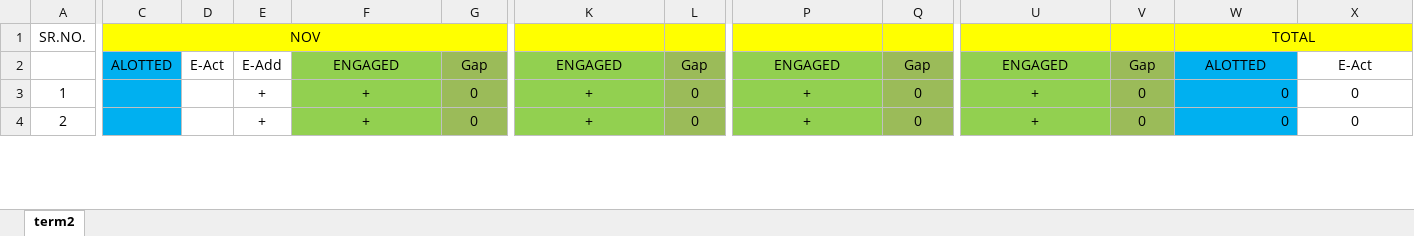
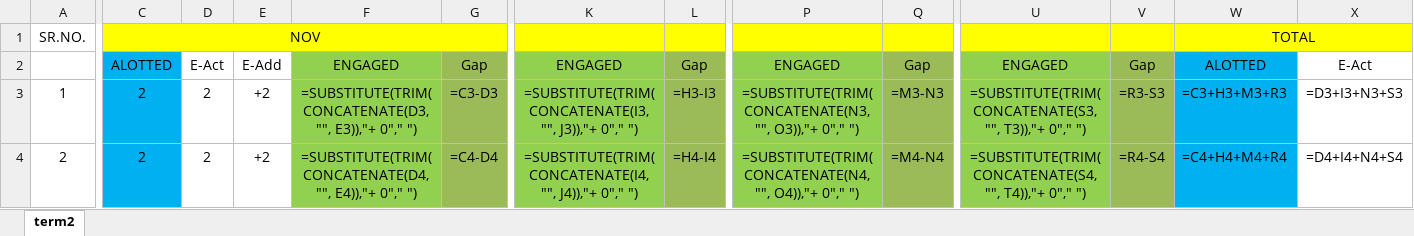
Before and after one commit to NISHANTTMAURYA/mummy, an Excel workbook: excel_copies/iso_excel_2023-2024_term2_FYJC.xlsx, sheet term2, drawn as a sheet; only a part is shown, gaps mark what is left out; values as stored, in another font and other column widths than the file's, no borders; formulas without a stored value are shown as written; the diff covers the shown part only; the diff names each change by its address in the sheet, - before the commit and + after, or states it on an @@ line.

Commit message:
EXCEL TEMPLATE PROPER

```diff
--- a/excel_copies/iso_excel_2023-2024_term2_FYJC.xlsx (sheet term2)
+++ b/excel_copies/iso_excel_2023-2024_term2_FYJC.xlsx (sheet term2)
-C3:C4: (empty)
+C3:C4: 2
-D3:D4: (empty)
+D3:D4: 2
-E3:E4: +
+E3:E4: +2
-F3: +
+F3: =SUBSTITUTE(TRIM(CONCATENATE(D3, "", E3)),"+ 0"," ")
-G3: 0
+G3: =C3-D3
-K3: +
+K3: =SUBSTITUTE(TRIM(CONCATENATE(I3, "", J3)),"+ 0"," ")
-L3: 0
+L3: =H3-I3
-P3: +
+P3: =SUBSTITUTE(TRIM(CONCATENATE(N3, "", O3)),"+ 0"," ")
-Q3: 0
+Q3: =M3-N3
-U3: +
+U3: =SUBSTITUTE(TRIM(CONCATENATE(S3, "", T3)),"+ 0"," ")
-V3: 0
+V3: =R3-S3
-W3: 0
+W3: =C3+H3+M3+R3
-X3: 0
+X3: =D3+I3+N3+S3
-F4: +
+F4: =SUBSTITUTE(TRIM(CONCATENATE(D4, "", E4)),"+ 0"," ")
-G4: 0
+G4: =C4-D4
-K4: +
+K4: =SUBSTITUTE(TRIM(CONCATENATE(I4, "", J4)),"+ 0"," ")
-L4: 0
+L4: =H4-I4
-P4: +
+P4: =SUBSTITUTE(TRIM(CONCATENATE(N4, "", O4)),"+ 0"," ")
-Q4: 0
+Q4: =M4-N4
-U4: +
+U4: =SUBSTITUTE(TRIM(CONCATENATE(S4, "", T4)),"+ 0"," ")
-V4: 0
+V4: =R4-S4
-W4: 0
+W4: =C4+H4+M4+R4
-X4: 0
+X4: =D4+I4+N4+S4
```
Also changed, not shown: 1 added row, 1 removed row and 86 edited cells elsewhere in this sheet, excel_copies/iso_excel_2023-2024_term1_SYJC.xlsx, iso_excel.xlsx, 1 other file.
